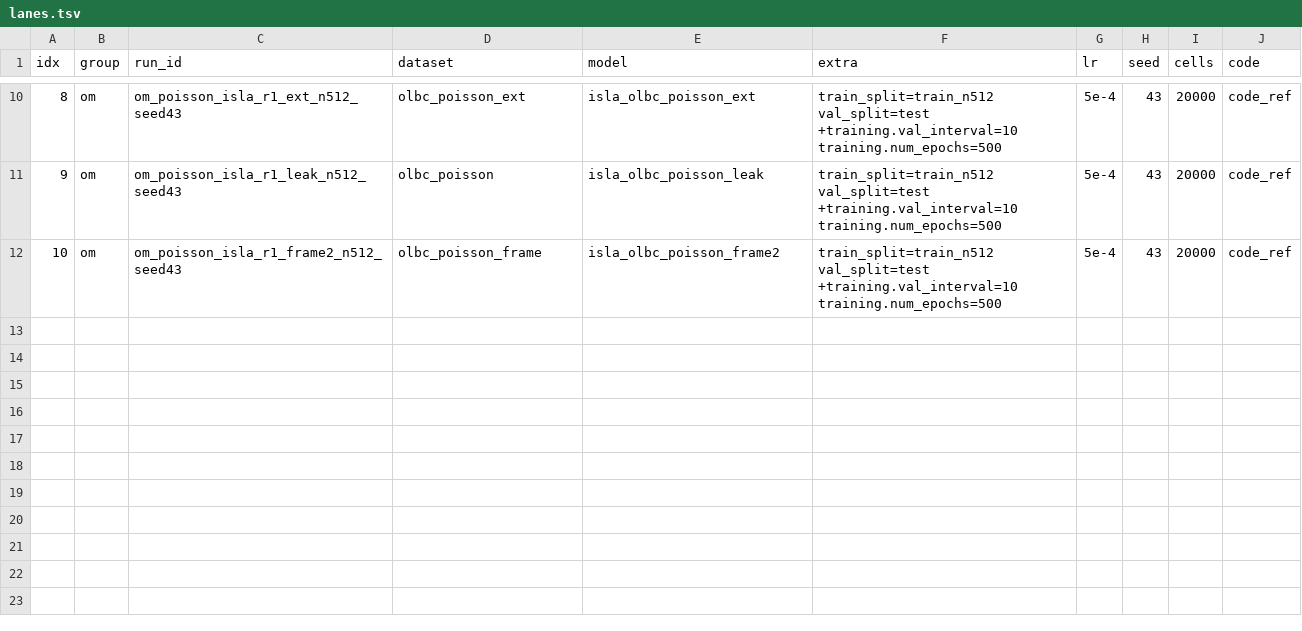
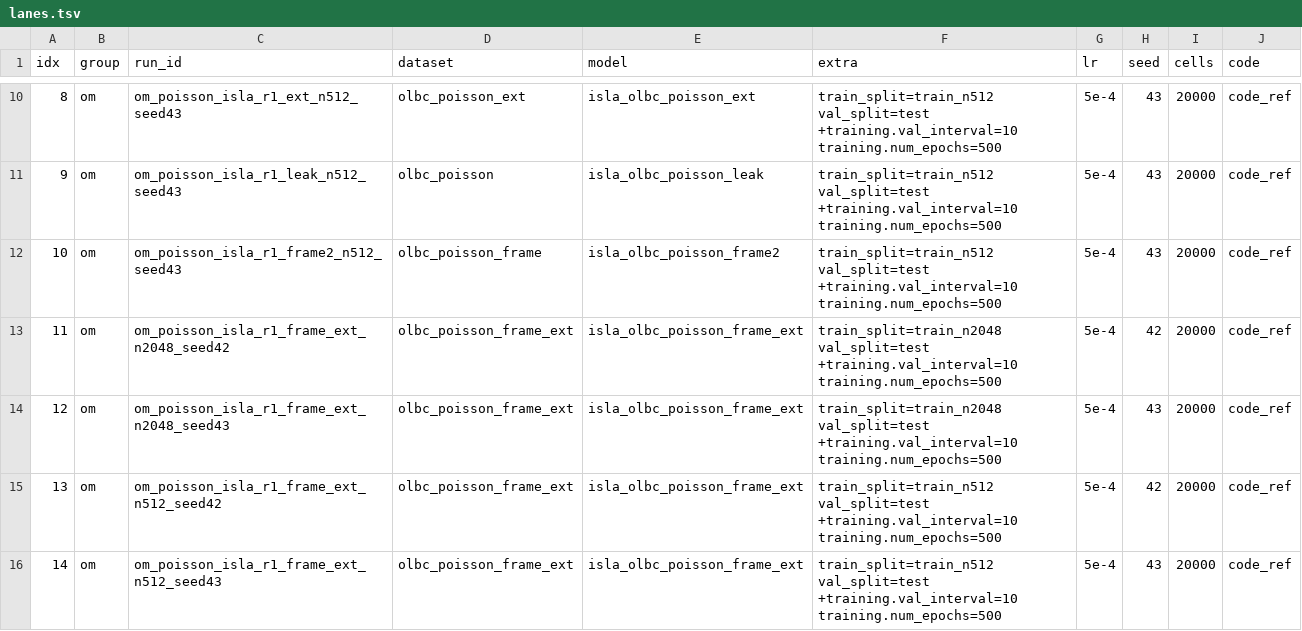
Before and after one commit to melo-gonzo/physicsnemo, a TSV file: examples/cfd/mesh_transformer/results/campaigns_2026-09-22/om/lanes.tsv, drawn as a sheet; only a part is shown, gaps mark what is left out.

Commit message:
OLBC-MECH combined channel preregistered: frame vectors + boundary-value extension at 2,048 and 512 Poisson cases, two seeds (om rows 11-14, configs staged; additive/redundant bars in recovered log-gap fraction); ledger

```diff
--- a/examples/cfd/mesh_transformer/results/campaigns_2026-09-22/om/lanes.tsv
+++ b/examples/cfd/mesh_transformer/results/campaigns_2026-09-22/om/lanes.tsv
@@ -12 +12,5 @@ idx	group	run_id	dataset	model	extra	lr	seed	cells	code
 10	om	om_poisson_isla_r1_frame2_n512_seed43	olbc_poisson_frame	isla_olbc_poisson_frame2	train_split=train_n512 val_split=test +training.val_interval=10 training.num_epochs=500	5e-4	43	20000	code_ref
+11	om	om_poisson_isla_r1_frame_ext_n2048_seed42	olbc_poisson_frame_ext	isla_olbc_poisson_frame_ext	train_split=train_n2048 val_split=test +training.val_interval=10 training.num_epochs=500	5e-4	42	20000	code_ref
+12	om	om_poisson_isla_r1_frame_ext_n2048_seed43	olbc_poisson_frame_ext	isla_olbc_poisson_frame_ext	train_split=train_n2048 val_split=test +training.val_interval=10 training.num_epochs=500	5e-4	43	20000	code_ref
+13	om	om_poisson_isla_r1_frame_ext_n512_seed42	olbc_poisson_frame_ext	isla_olbc_poisson_frame_ext	train_split=train_n512 val_split=test +training.val_interval=10 training.num_epochs=500	5e-4	42	20000	code_ref
+14	om	om_poisson_isla_r1_frame_ext_n512_seed43	olbc_poisson_frame_ext	isla_olbc_poisson_frame_ext	train_split=train_n512 val_split=test +training.val_interval=10 training.num_epochs=500	5e-4	43	20000	code_ref
```
Also changed, not shown: 4 other files.
